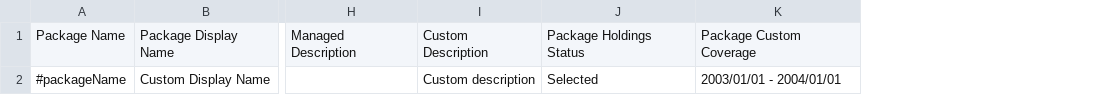
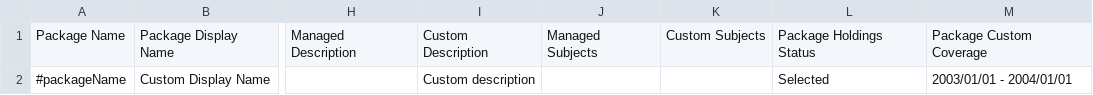
Before and after one commit to folio-org/folio-integration-tests, a CSV file: mod-kb-ebsco-java/src/main/resources/promin/mod-kb-ebsco-java/features/samples/export/csv/singlePackage.csv, drawn as a sheet; only a part is shown, gaps mark what is left out; the diff names each change by its address in the sheet, - before the commit and + after, or states it on an @@ line.

```diff
--- a/mod-kb-ebsco-java/src/main/resources/promin/mod-kb-ebsco-java/features/samples/export/csv/singlePackage.csv
+++ b/mod-kb-ebsco-java/src/main/resources/promin/mod-kb-ebsco-java/features/samples/export/csv/singlePackage.csv
+column J, row 1: Managed Subjects
+column K, row 1: Custom Subjects
```
Also changed, not shown: mod-kb-ebsco-java/src/main/resources/promin/mod-kb-ebsco-java/features/samples/export/csv/packageWithSelectedTitles.csv, mod-kb-ebsco-java/src/main/resources/promin/mod-kb-ebsco-java/features/samples/export/csv/packageWithTitles.csv, 2 other files.
